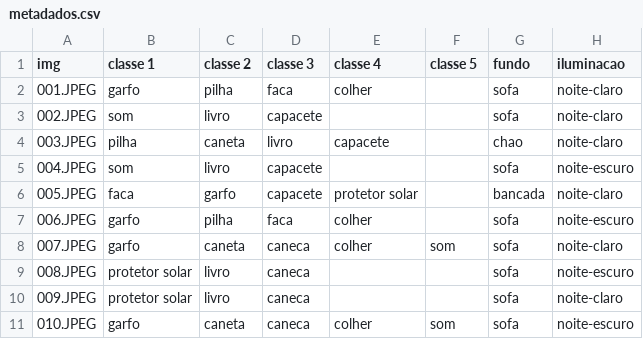
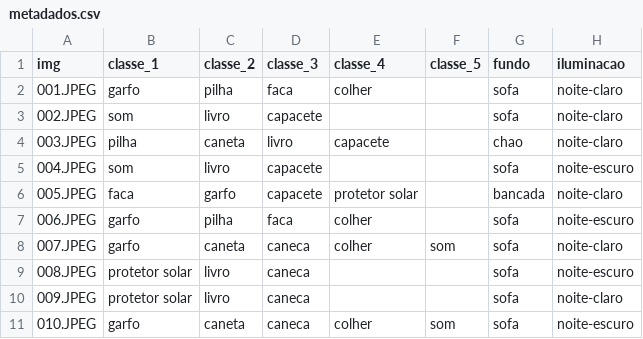
Before and after one commit to ericomeireles/MAC5768, a CSV file: metadados.csv, drawn as a sheet.

```diff
--- a/metadados.csv
+++ b/metadados.csv
@@ -1,2 +1,2 @@
-img ;classe 1;classe 2;classe 3;classe 4;classe 5;fundo;iluminacao
+img ;classe_1;classe_2;classe_3;classe_4;classe_5;fundo;iluminacao
 001.JPEG;garfo;pilha;faca;colher;;sofa;noite-claro
```
Also changed, not shown: 1 other file.
